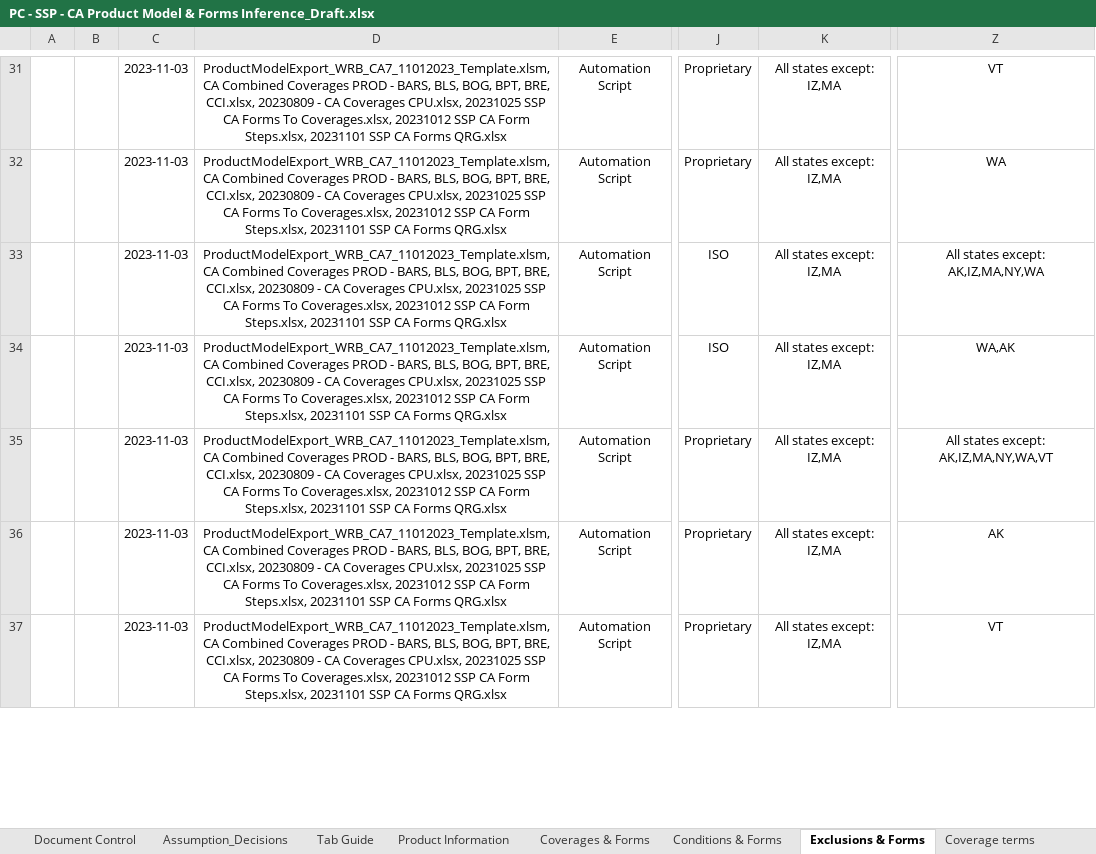
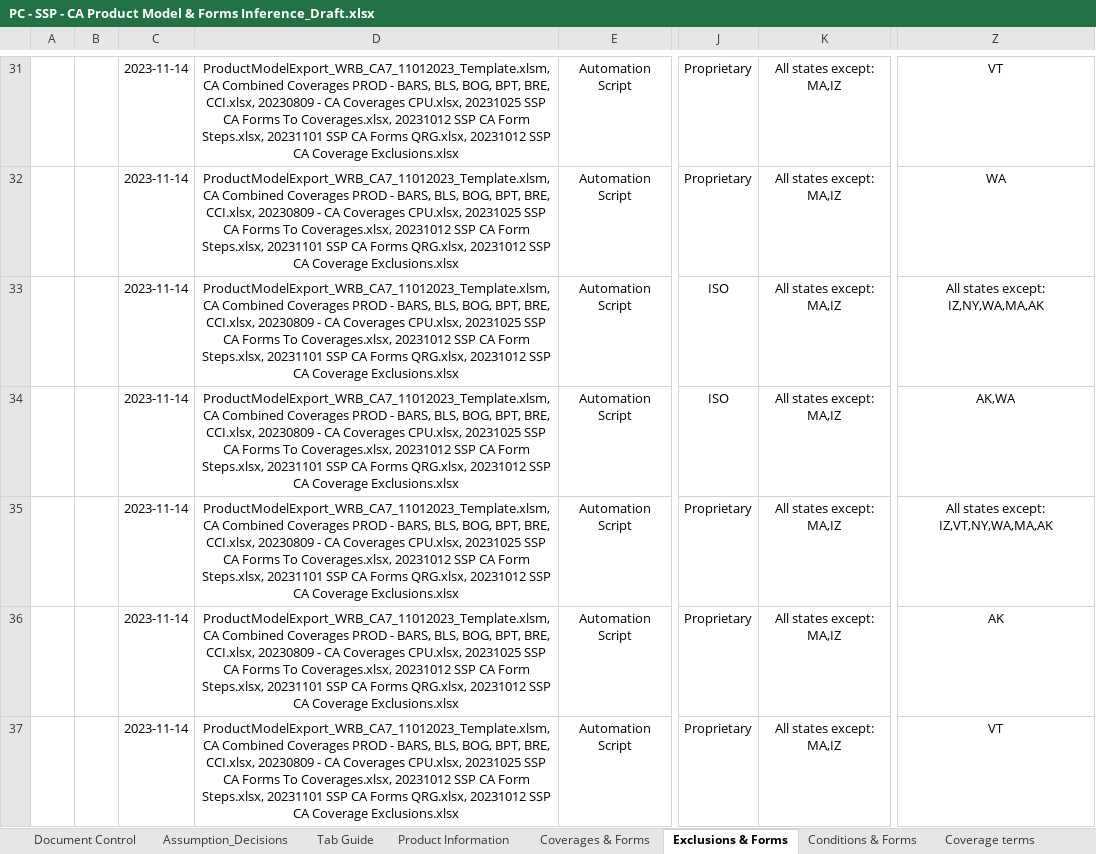
Before and after one commit to raiaan78/WRB, an Excel workbook: Coverages/CA/PC - SSP - CA Product Model & Forms Inference_Draft.xlsx, sheet Exclusions & Forms, drawn as a sheet; only a part is shown, gaps mark what is left out; values as stored, in another font and other column widths than the file's, no borders; 1 other sheet too large or unreadable and not compared; the diff covers the shown part only; the diff names each change by its address in the sheet, - before the commit and + after, or states it on an @@ line.

Commit message:
Fixed bugs for missing exclusions and coverages

```diff
--- a/Coverages/CA/PC - SSP - CA Product Model & Forms Inference_Draft.xlsx (sheet Exclusions & Forms)
+++ b/Coverages/CA/PC - SSP - CA Product Model & Forms Inference_Draft.xlsx (sheet Exclusions & Forms)
@@ sheet tab order changed: Document Control | Assumption_Decisions | Tab Guide | Product Information | Coverages & Forms | Exclusions & Forms | Conditions & Forms | Coverage terms @@
-C31:C37: 2023-11-03
+C31:C37: 2023-11-14
-D31:D37: …CA Forms QRG.xlsx
+D31:D37: …CA Forms QRG.xlsx, 20231012 SSP CA Coverage Exclusions.xlsx
-K31:K37: All states except: IZ,MA
+K31:K37: All states except: MA,IZ
-Z33: All states except: AK,IZ,MA,NY,WA
+Z33: All states except: IZ,NY,WA,MA,AK
-Z34: WA,AK
+Z34: AK,WA
-Z35: All states except: AK,IZ,MA,NY,WA,VT
+Z35: All states except: IZ,VT,NY,WA,MA,AK
```
Also changed, not shown: 313 edited cells elsewhere in this sheet, sheet Coverages & Forms, sheet Common Forms, sheet Coverage terms, sheet Conditions & Forms, sheet State Amendatory Endorsements, 7 other files.
